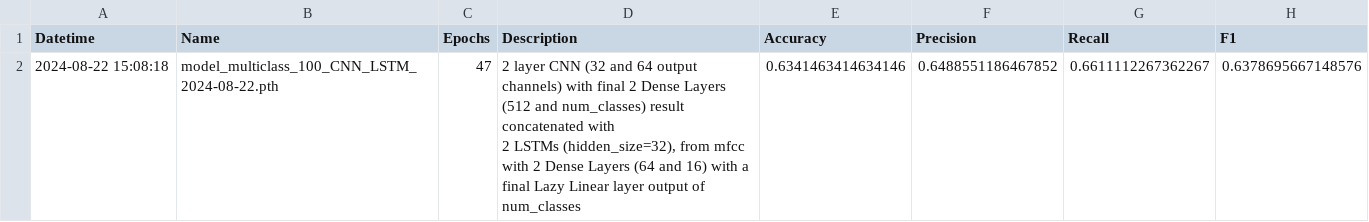
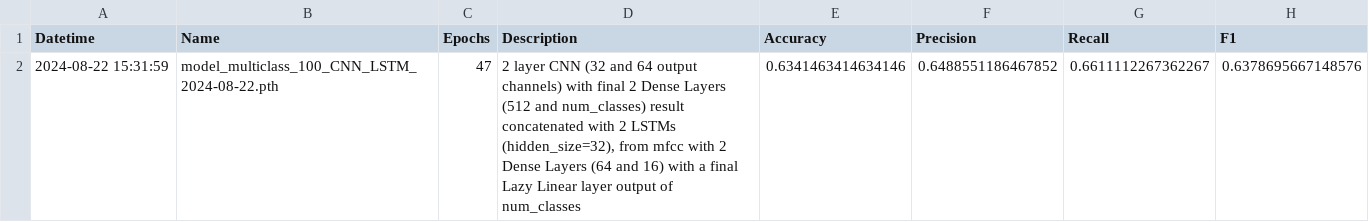
Before and after one commit to blondiedies/Binary-class, a CSV file: ClassificationCNN/model_comparison.csv, drawn as a sheet.

Commit message:
fixed issue with writing model results to model_comparison.csv

```diff
--- a/ClassificationCNN/model_comparison.csv
+++ b/ClassificationCNN/model_comparison.csv
@@ -1,3 +1,2 @@
 Datetime,Name,Epochs,Description,Accuracy,Precision,Recall,F1
-2024-08-22 15:08:18,model_multiclass_100_CNN_LSTM_2024-08-22.pth,47,"2 layer CNN (32 and 64 output channels) with final 2 Dense Layers (512 and num_classes) result concatenated with
- 2 LSTMs (hidden_size=32),  from mfcc with 2 Dense Layers (64 and 16) with a final Lazy Linear layer output of num_classes",0.6341463414634146,0.6488551186467852,0.6611112267362267,0.6378695667148576
+2024-08-22 15:31:59,model_multiclass_100_CNN_LSTM_2024-08-22.pth,47,"2 layer CNN (32 and 64 output channels) with final 2 Dense Layers (512 and num_classes) result concatenated with   2 LSTMs (hidden_size=32),  from mfcc with 2 Dense Layers (64 and 16) with a final Lazy Linear layer output of num_classes",0.6341463414634146,0.6488551186467852,0.6611112267362267,0.6378695667148576
```
Also changed, not shown: 1 other file.
